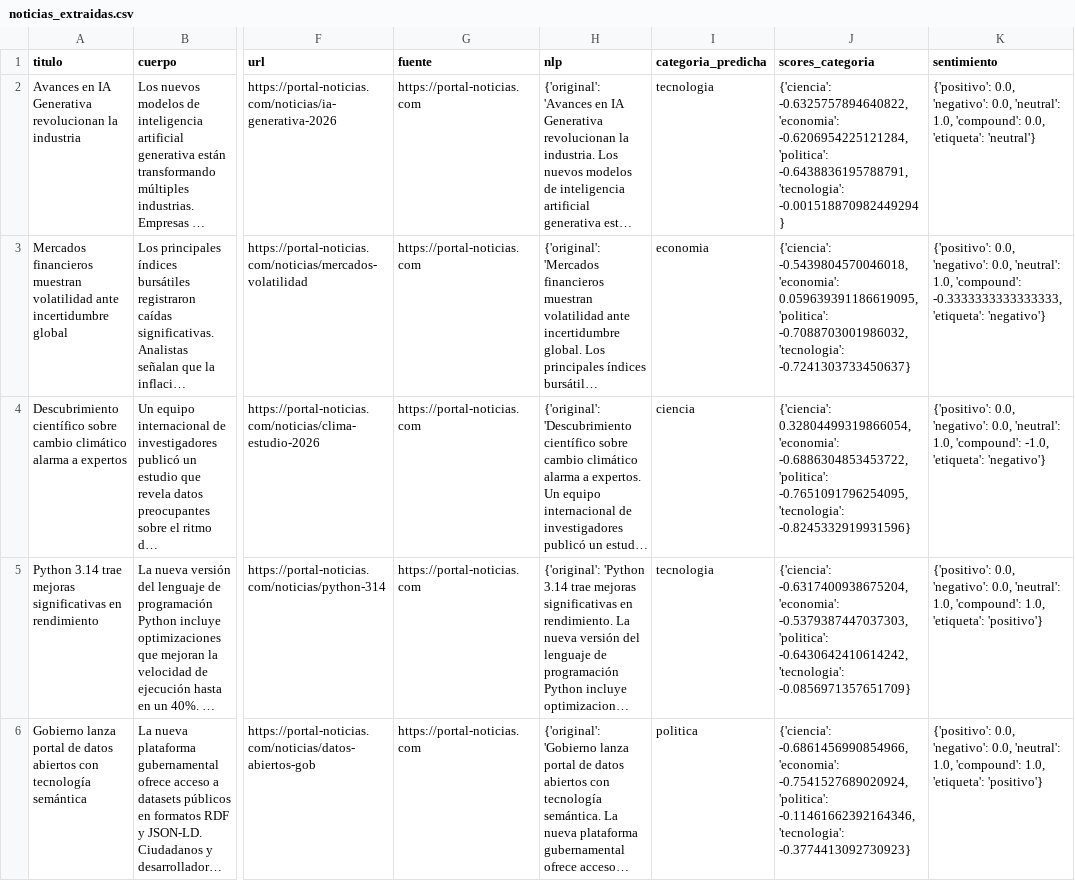
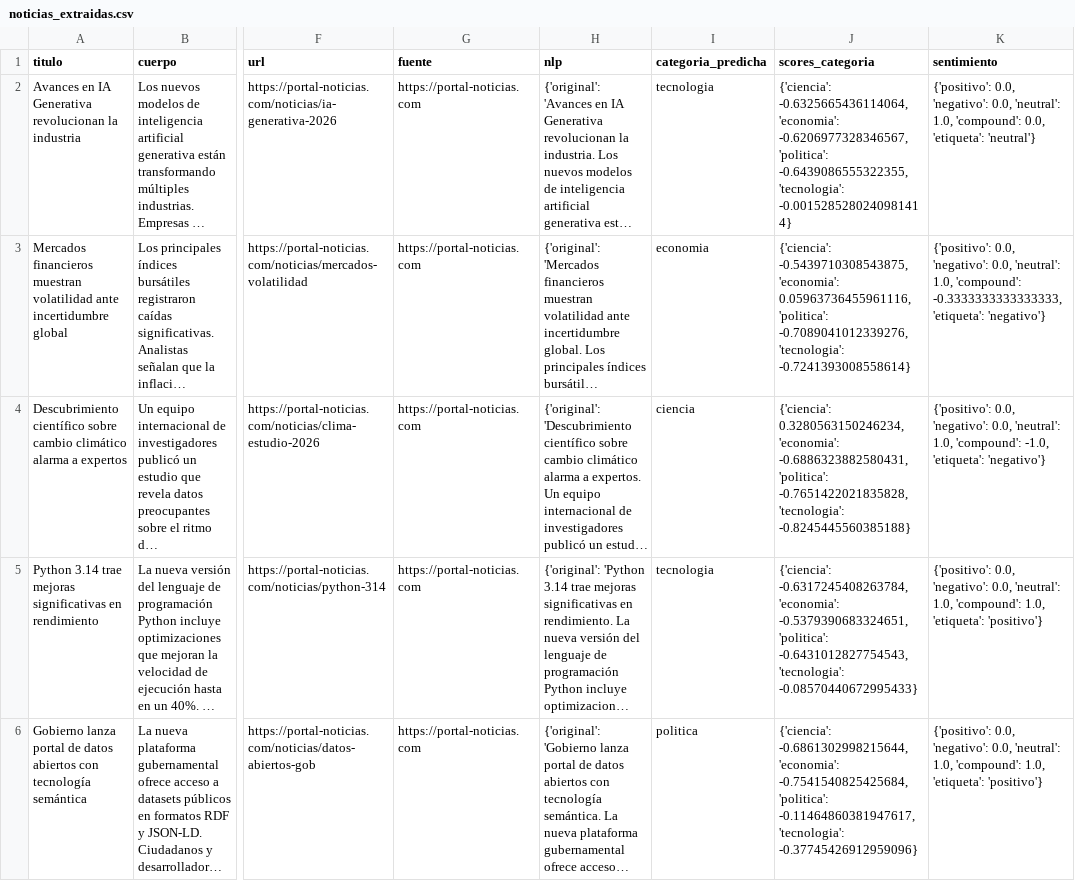
Before and after one commit to KuriZd/SIMANW, a CSV file: data/noticias_extraidas.csv, drawn as a sheet; only a part is shown, gaps mark what is left out; long unchanged cells end in …; the diff names each change by its address in the sheet, - before the commit and + after, or states it on an @@ line.

```diff
--- a/data/noticias_extraidas.csv
+++ b/data/noticias_extraidas.csv
-J2 (scores_categoria): {'ciencia': -0.6325757894640822, 'economia': -0.6206954225121284, 'politica': -0.6438836195788791, 'tecnologia': -0.001518870982449294}
+J2 (scores_categoria): {'ciencia': -0.6325665436114064, 'economia': -0.6206977328346567, 'politica': -0.6439086555322355, 'tecnologia': -0.0015285280240981414}
-J3 (scores_categoria): {'ciencia': -0.5439804570046018, 'economia': 0.059639391186619095, 'politica': -0.7088703001986032, 'tecnologia': -0.7241303733450637}
+J3 (scores_categoria): {'ciencia': -0.5439710308543875, 'economia': 0.05963736455961116, 'politica': -0.7089041012339276, 'tecnologia': -0.7241393008558614}
-J4 (scores_categoria): {'ciencia': 0.32804499319866054, 'economia': -0.6886304853453722, 'politica': -0.7651091796254095, 'tecnologia': -0.8245332919931596}
+J4 (scores_categoria): {'ciencia': 0.3280563150246234, 'economia': -0.6886323882580431, 'politica': -0.7651422021835828, 'tecnologia': -0.8245445560385188}
-J5 (scores_categoria): {'ciencia': -0.6317400938675204, 'economia': -0.5379387447037303, 'politica': -0.6430642410614242, 'tecnologia': -0.0856971357651709}
+J5 (scores_categoria): {'ciencia': -0.6317245408263784, 'economia': -0.5379390683324651, 'politica': -0.6431012827754543, 'tecnologia': -0.08570440672995433}
-J6 (scores_categoria): {'ciencia': -0.6861456990854966, 'economia': -0.7541527689020924, 'politica': -0.11461662392164346, 'tecnologia': -0.3774413092730923}
+J6 (scores_categoria): {'ciencia': -0.6861302998215644, 'economia': -0.7541540825425684, 'politica': -0.11464860381947617, 'tecnologia': -0.37745426912959096}
```
Also changed, not shown: 13 other files.
